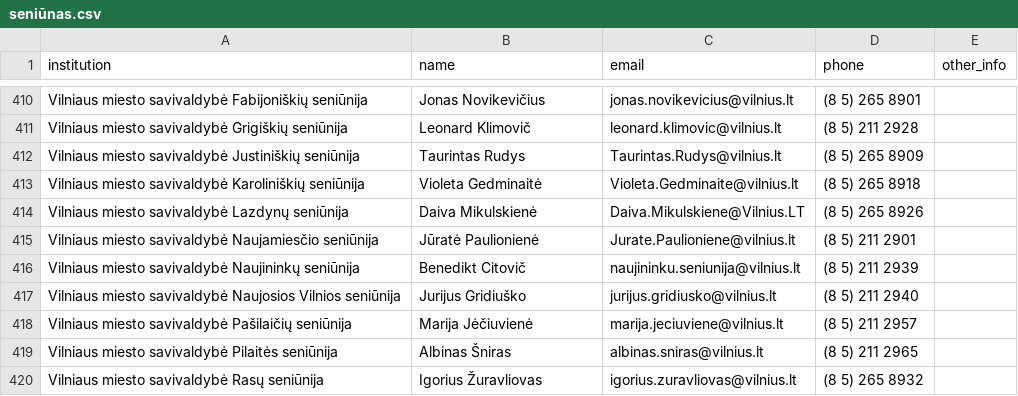
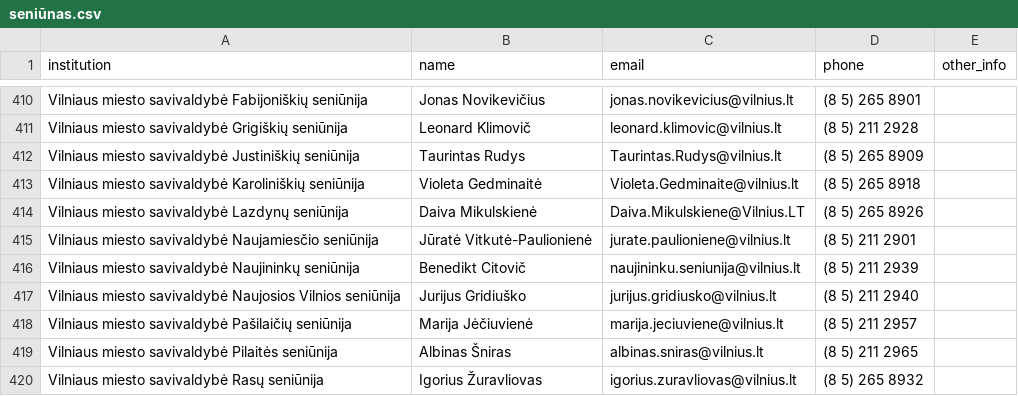
Before and after one commit to TransparencyInternationalLithuania/parasykjiems.lt, a CSV file: data/representatives/seniūnas.csv, drawn as a sheet; only a part is shown, gaps mark what is left out.

```diff
--- a/data/representatives/seniūnas.csv
+++ b/data/representatives/seniūnas.csv
@@ -414,3 +414,3 @@ Vilniaus miesto savivaldybė Karoliniškių seniūnija,Violeta Gedminaitė,Viole
 Vilniaus miesto savivaldybė Lazdynų seniūnija,Daiva Mikulskienė,Daiva.Mikulskiene@Vilnius.LT,(8 5) 265 8926,
-Vilniaus miesto savivaldybė Naujamiesčio seniūnija,Jūratė Paulionienė,Jurate.Paulioniene@vilnius.lt,(8 5) 211 2901,
+Vilniaus miesto savivaldybė Naujamiesčio seniūnija,Jūratė Vitkutė-Paulionienė,jurate.paulioniene@vilnius.lt,(8 5) 211 2901,
 Vilniaus miesto savivaldybė Naujininkų seniūnija,Benedikt Citovič,naujininku.seniunija@vilnius.lt,(8 5) 211 2939,
```
Also changed, not shown: data/institutions/vyriausybė.csv, 1 other file.
